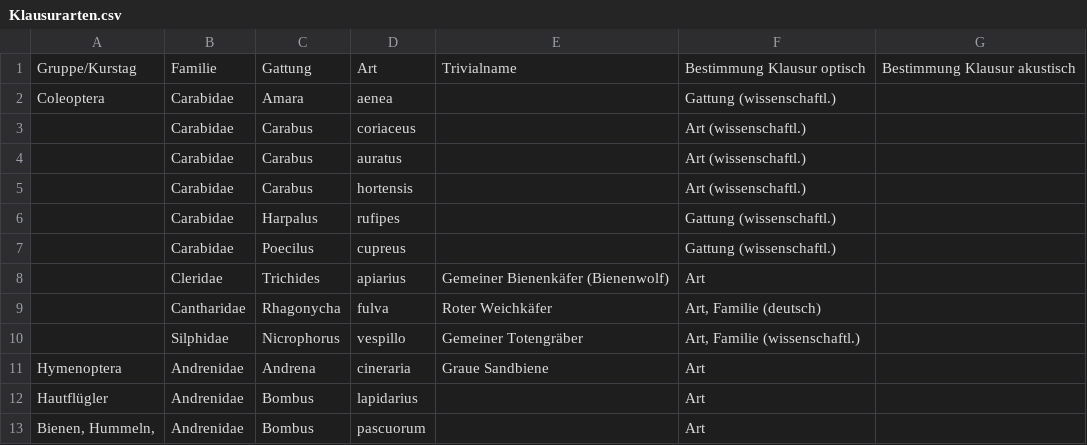
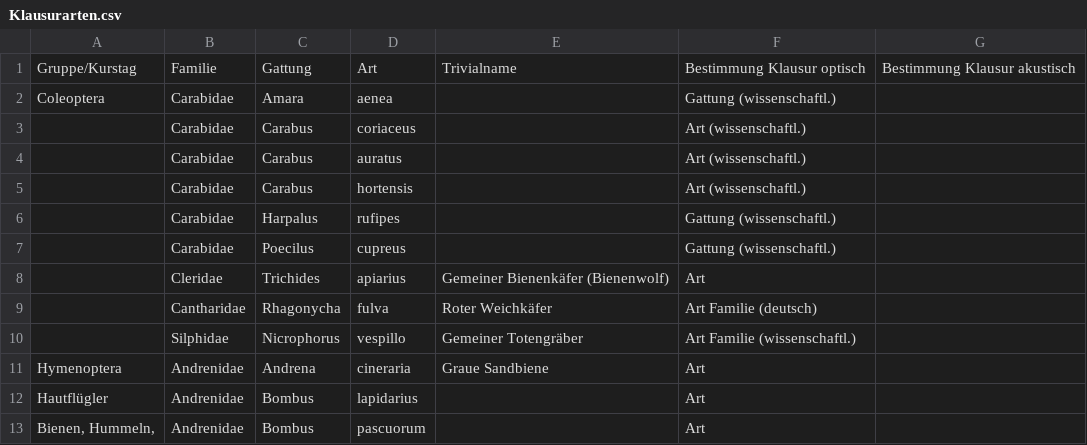
Before and after one commit to huenemoerder/artenraten, a CSV file: Klausurarten.csv, drawn as a sheet; only a part is shown.

Commit message:
Update Klausurarten.csv

```diff
--- a/Klausurarten.csv
+++ b/Klausurarten.csv
@@ -8,4 +8,4 @@ Coleoptera;Carabidae;Amara;aenea;;Gattung (wissenschaftl.);;;;;;;;;
 ;Cleridae;Trichides ;apiarius;Gemeiner Bienenkäfer (Bienenwolf);Art;;;;;;;;;
-;Cantharidae;Rhagonycha;fulva;Roter Weichkäfer;Art, Familie (deutsch);;;;;;;;;
-;Silphidae;Nicrophorus ;vespillo;Gemeiner Totengräber;Art, Familie (wissenschaftl.);;;;;;;;;
+;Cantharidae;Rhagonycha;fulva;Roter Weichkäfer;Art Familie (deutsch);;;;;;;;;
+;Silphidae;Nicrophorus ;vespillo;Gemeiner Totengräber;Art Familie (wissenschaftl.);;;;;;;;;
 Hymenoptera;Andrenidae;Andrena;cineraria;Graue Sandbiene;Art;;;;;;;;;
```
